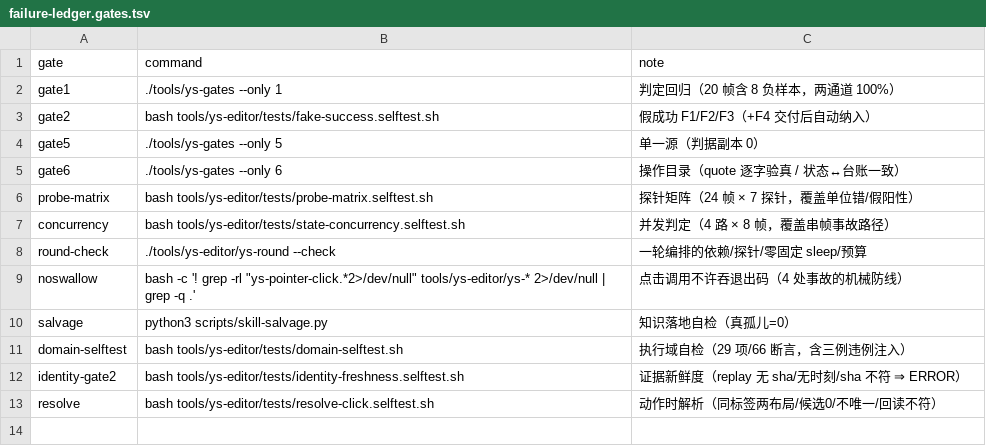
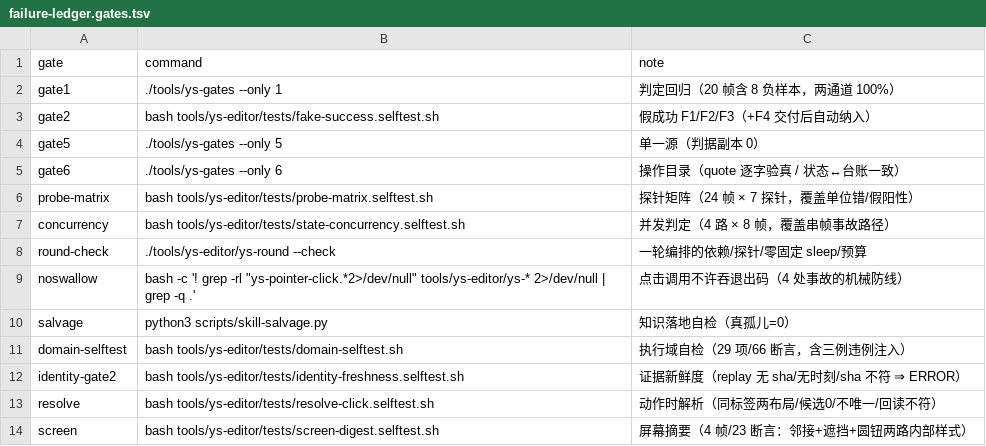
Before and after one commit to TheTouYu/genshin-ts, a TSV file: tools/failure-ledger.gates.tsv, drawn as a sheet.

```diff
--- a/tools/failure-ledger.gates.tsv
+++ b/tools/failure-ledger.gates.tsv
@@ -13 +13,2 @@ identity-gate2	bash tools/ys-editor/tests/identity-freshness.selftest.sh	证据
 resolve	bash tools/ys-editor/tests/resolve-click.selftest.sh	动作时解析（同标签两布局/候选0/不唯一/回读不符）
+screen	bash tools/ys-editor/tests/screen-digest.selftest.sh	屏幕摘要（4 帧/23 断言：邻接+遮挡+圆钮两路内部样式）
```
Also changed, not shown: docs/maintenance/failure-ledger.tsv, 1 other file.
